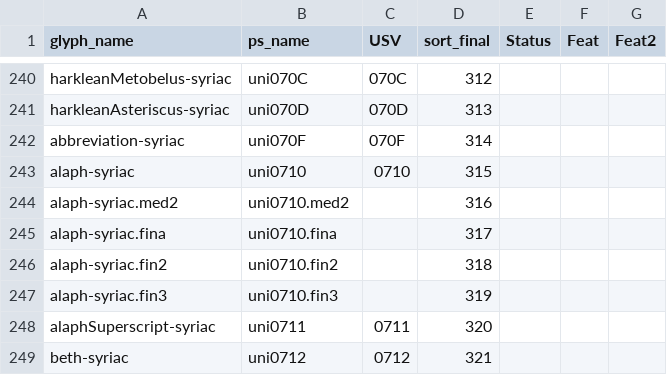
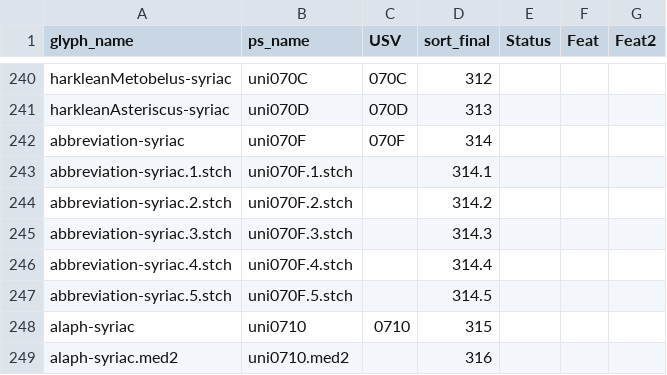
Before and after one commit to silnrsi/font-ramsina, a CSV file: source/glyph_data.csv, drawn as a sheet; only a part is shown, gaps mark what is left out; the shorter side is filled out with more unchanged rows; the diff names each change by its address in the sheet, - before the commit and + after, or states it on an @@ line.

Commit message:
Implement 070F stch

```diff
--- a/source/glyph_data.csv
+++ b/source/glyph_data.csv
+row 243: abbreviation-syriac.1.stch | uni070F.1.stch |  | 314.1
+row 244: abbreviation-syriac.2.stch | uni070F.2.stch |  | 314.2
+row 245: abbreviation-syriac.3.stch | uni070F.3.stch |  | 314.3
+row 246: abbreviation-syriac.4.stch | uni070F.4.stch |  | 314.4
+row 247: abbreviation-syriac.5.stch | uni070F.5.stch |  | 314.5
```
Also changed, not shown: 11 other files.
